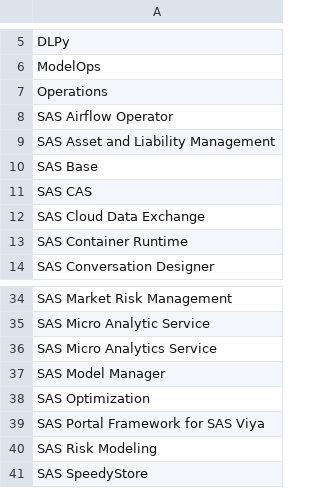
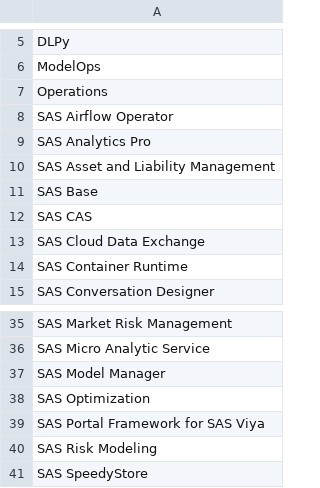
Before and after one commit to Criptic/SAS-Whats-New, a CSV file: data/dd36index.csv, drawn as a sheet; only a part is shown, gaps mark what is left out.

```diff
--- a/data/dd36index.csv
+++ b/data/dd36index.csv
@@ -8,2 +8,3 @@
 "SAS Airflow Operator"
+"SAS Analytics Pro"
 "SAS Asset and Liability Management"
@@ -35,3 +36,2 @@
 "SAS Micro Analytic Service"
-"SAS Micro Analytics Service"
 "SAS Model Manager"
```
Also changed, not shown: data/dd36.csv, 9 other files.
